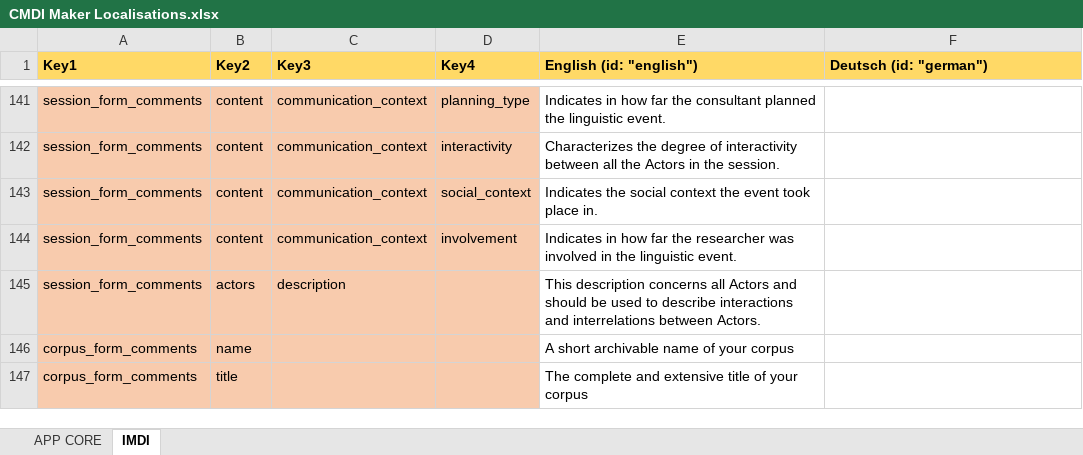
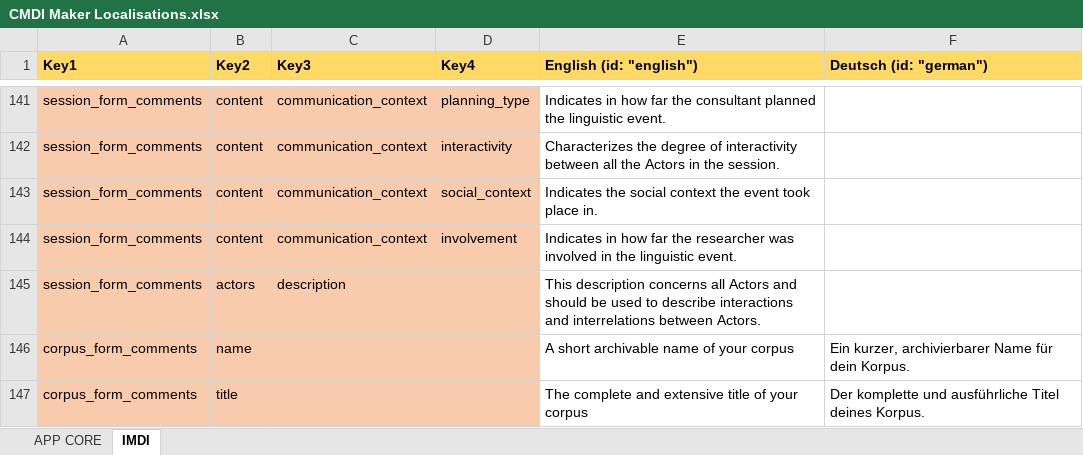
Before and after one commit to cceh/CMDI-Maker, an Excel workbook: docs/CMDI Maker Localisations.xlsx, sheet IMDI, drawn as a sheet; only a part is shown, gaps mark what is left out; values as stored, in another font and other column widths than the file's, no borders; the diff names each change by its address in the sheet, - before the commit and + after, or states it on an @@ line.

Commit message:
IMDI: Added German Translations for Corpus Comments

```diff
--- a/docs/CMDI Maker Localisations.xlsx (sheet IMDI)
+++ b/docs/CMDI Maker Localisations.xlsx (sheet IMDI)
-F146 (Deutsch (id: "german")): (empty)
+F146 (Deutsch (id: "german")): Ein kurzer, archivierbarer Name für dein Korpus.
-F147 (Deutsch (id: "german")): (empty)
+F147 (Deutsch (id: "german")): Der komplette und ausführliche Titel deines Korpus.
```
Also changed, not shown: 1 other file.
